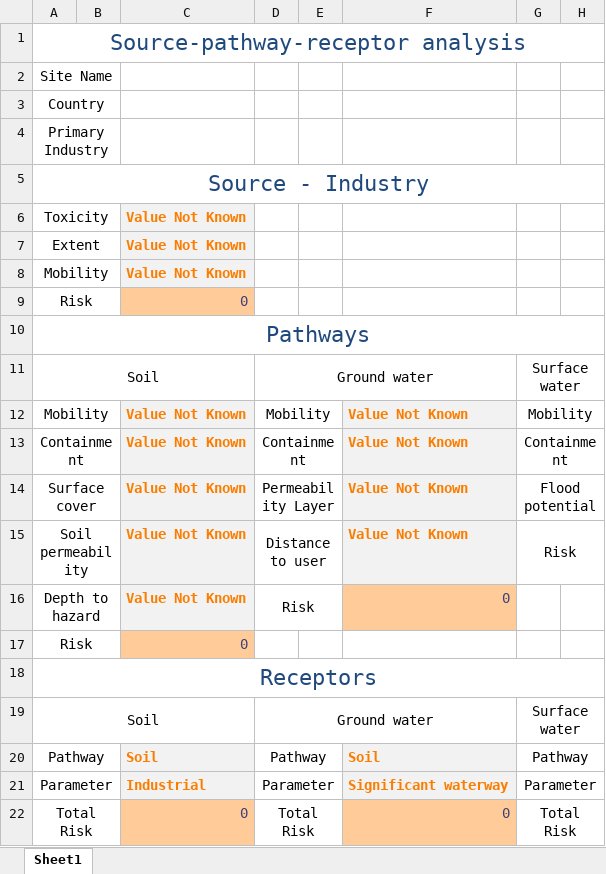
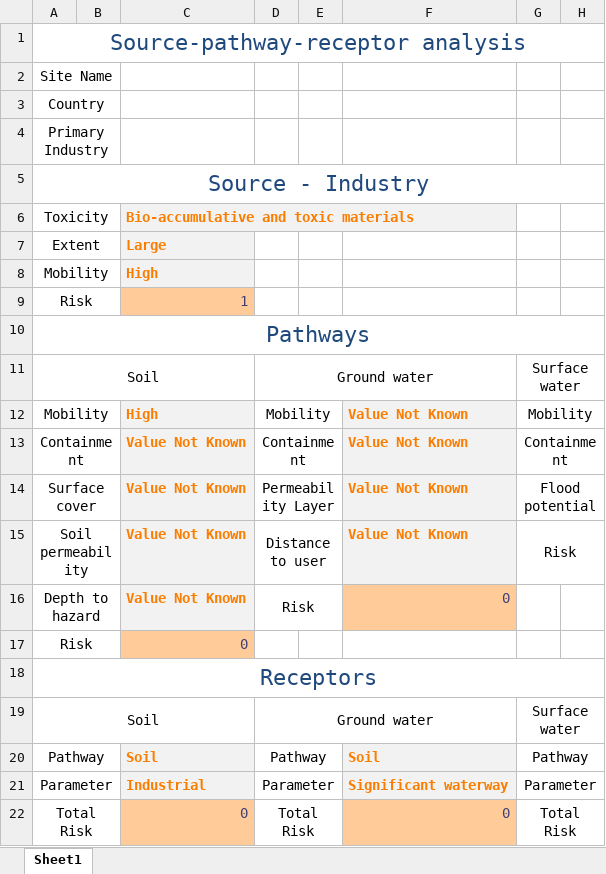
Before and after one commit to GMECH7/rss_islandr, an Excel workbook: rss_islandr/templates/results.xlsx, sheet Sheet1, drawn as a sheet; only a part is shown; values as stored, in another font and other column widths than the file's, no borders; the diff names each change by its address in the sheet, - before the commit and + after, or states it on an @@ line.

```diff
--- a/rss_islandr/templates/results.xlsx (sheet Sheet1)
+++ b/rss_islandr/templates/results.xlsx (sheet Sheet1)
-C6: Value Not Known
+C6: Bio-accumulative and toxic materials
-C7: Value Not Known
+C7: Large
-C8: Value Not Known
+C8: High
-C9: 0
+C9: 1
-C12: Value Not Known
+C12: High
```
Also changed, not shown: 3 other files.
